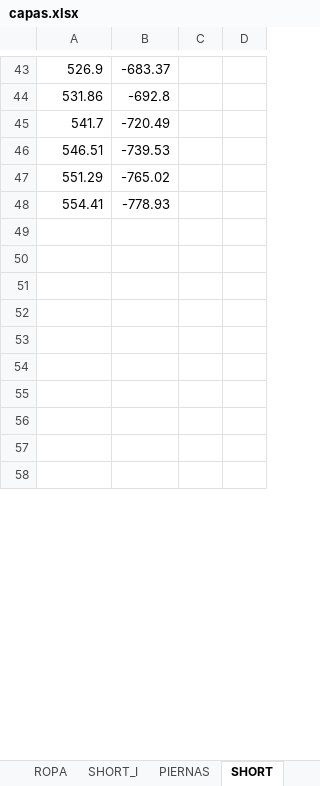
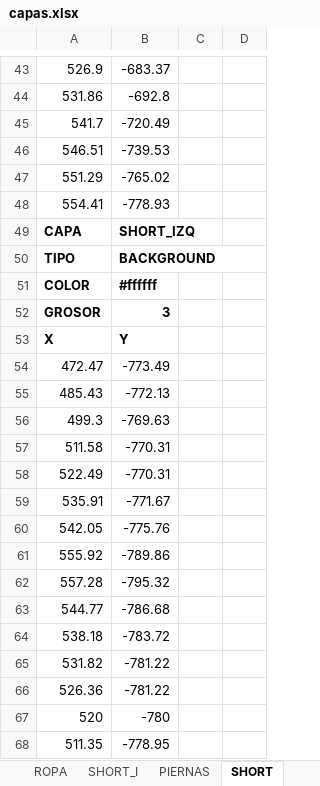
Before and after one commit to zzaun/ProyectoReze_v3, an Excel workbook: capas.xlsx, sheet SHORT, drawn as a sheet; only a part is shown, gaps mark what is left out; the shorter side is filled out with more unchanged rows; values as stored, in another font and other column widths than the file's, no borders; the diff covers the shown part only; the diff names each change by its address in the sheet, - before the commit and + after, or states it on an @@ line.

```diff
--- a/capas.xlsx (sheet SHORT)
+++ b/capas.xlsx (sheet SHORT)
@@ row 160 moved to row 49: CAPA @@
+row 50: TIPO | BACKGROUND
+row 51: COLOR | #ffffff
@@ row 163 moved to row 52: GROSOR @@
@@ row 164 moved to row 53: X @@
+row 54: 472.47 | -773.49
+row 55: 485.43 | -772.13
+row 56: 499.3 | -769.63
+row 57: 511.58 | -770.31
+row 58: 522.49 | -770.31
+row 59: 535.91 | -771.67
+row 60: 542.05 | -775.76
+row 61: 555.92 | -789.86
+row 62: 557.28 | -795.32
+row 63: 544.77 | -786.68
+row 64: 538.18 | -783.72
+row 65: 531.82 | -781.22
+row 66: 526.36 | -781.22
+row 67: 520 | -780
+row 68: 511.35 | -778.95
```
Also changed, not shown: 67 added rows, 84 removed rows, 2 moved rows and 52 edited cells elsewhere in this sheet, sheet BOOM, sheet CAMISA, sheet BRAZOS, sheet CABELLO_ATRAS, sheet ROPA, sheet PIERNAS, other sheet tabs, 1 other file.
